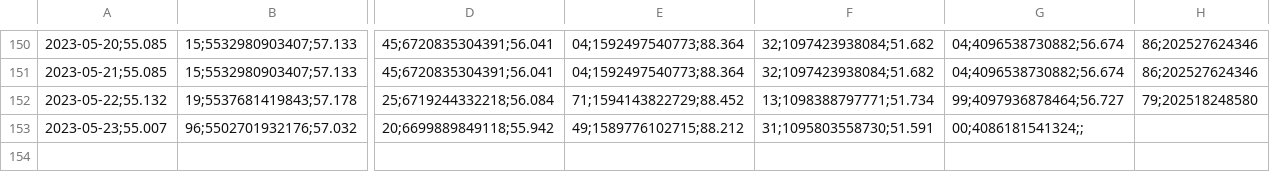
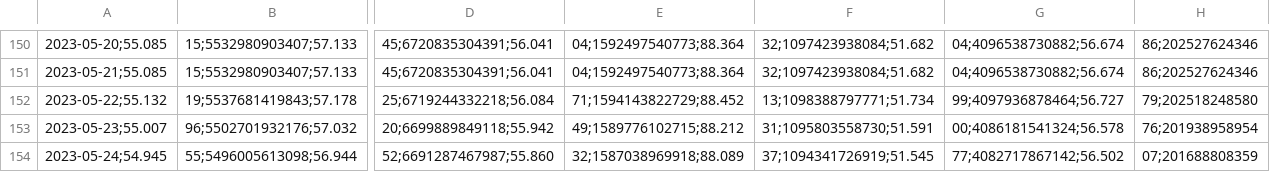
Before and after one commit to molivadatascience/WebScrapingMDS, a CSV file: producto90/output/vcfE2023-2023.csv, drawn as a sheet; only a part is shown, gaps mark what is left out; rows hold the shown columns only; the diff names each change by its address in the sheet, - before the commit and + after, or states it on an @@ line.

```diff
--- a/producto90/output/vcfE2023-2023.csv
+++ b/producto90/output/vcfE2023-2023.csv
-G153: 00;4086181541324;;
+G153: 00;4086181541324;56.578
-H153: (empty)
+H153: 76;201938958954
+row 154: 2023-05-24;54.945 | 55;5496005613098;56.944 | 52;6691287467987;55.860 | 32;1587038969918;88.089 | 37;1094341726919;51.545 | 77;4082717867142;56.502 | 07;201688808359
```
Also changed, not shown: producto90/output/vcfA2023-2023.csv, producto90/output/vcfB2023-2023.csv, 2 other files.
